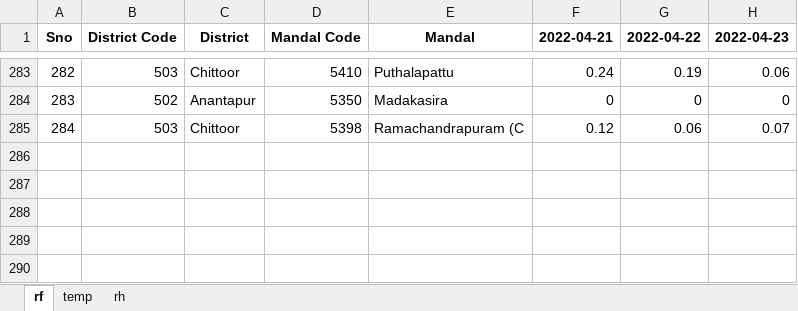
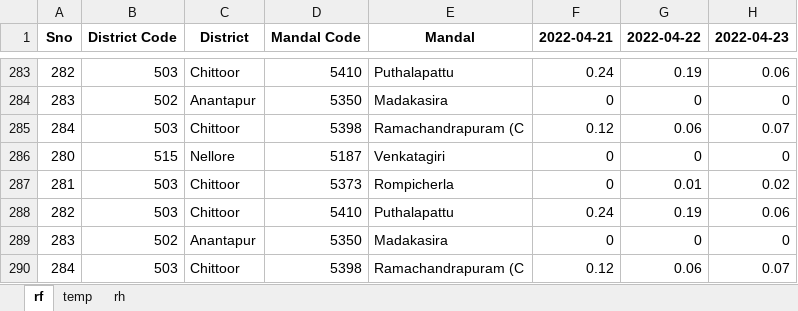
Before and after one commit to ummadiadireddy/kalapana_test, an Excel workbook: SldcPlantpointPredictions_20Apr22.xlsx, sheet rf, drawn as a sheet; only a part is shown, gaps mark what is left out; values as stored, in another font and other column widths than the file's, no borders; the diff names each change by its address in the sheet, - before the commit and + after, or states it on an @@ line.

```diff
--- a/SldcPlantpointPredictions_20Apr22.xlsx (sheet rf)
+++ b/SldcPlantpointPredictions_20Apr22.xlsx (sheet rf)
+row 286: 280 | 515 | Nellore | 5187 | Venkatagiri | 0 | 0 | 0
+row 287: 281 | 503 | Chittoor | 5373 | Rompicherla | 0 | 0.01 | 0.02
+row 288: 282 | 503 | Chittoor | 5410 | Puthalapattu | 0.24 | 0.19 | 0.06
+row 289: 283 | 502 | Anantapur | 5350 | Madakasira | 0 | 0 | 0
+row 290: 284 | 503 | Chittoor | 5398 | Ramachandrapuram (C | 0.12 | 0.06 | 0.07
```
Also changed, not shown: 2 other files.
